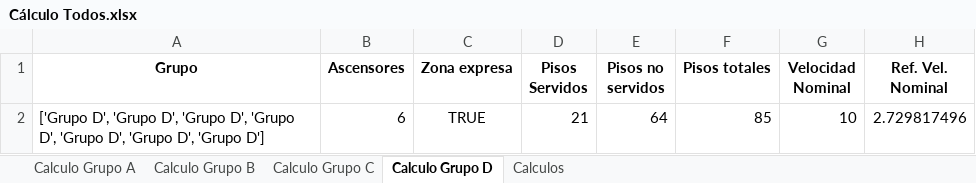
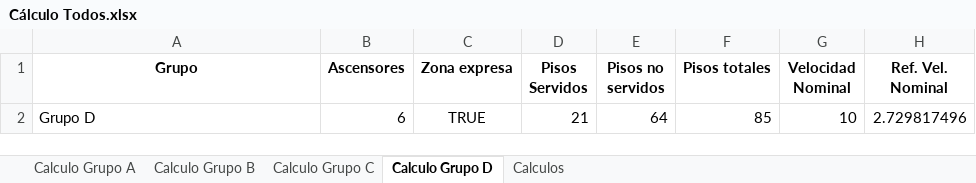
Before and after one commit to GeorgesG69/AscensoresCT1212, an Excel workbook: Cálculo Todos.xlsx, sheet Calculo Grupo D, drawn as a sheet; only a part is shown; values as stored, in another font and other column widths than the file's, no borders; the diff names each change by its address in the sheet, - before the commit and + after, or states it on an @@ line.

```diff
--- a/Cálculo Todos.xlsx (sheet Calculo Grupo D)
+++ b/Cálculo Todos.xlsx (sheet Calculo Grupo D)
-A2 (Grupo): ['Grupo D', 'Grupo D', 'Grupo D', 'Grupo D', 'Grupo D', 'Grupo D', 'Grupo D']
+A2 (Grupo): Grupo D
```
Also changed, not shown: sheet Calculo Grupo A, sheet Calculo Grupo B, sheet Calculo Grupo C, 1 other file.
